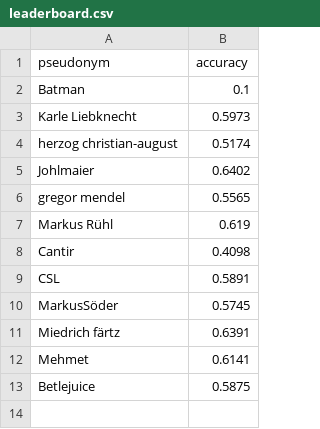
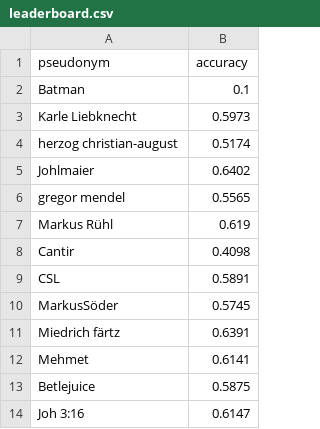
Before and after one commit to NicoHambauer/teachable-machine-student-contest, a CSV file: _data/leaderboard.csv, drawn as a sheet.

```diff
--- a/_data/leaderboard.csv
+++ b/_data/leaderboard.csv
@@ -13 +13,2 @@ Mehmet,0.6141
 Betlejuice,0.5875
+Joh 3:16,0.6147
```
